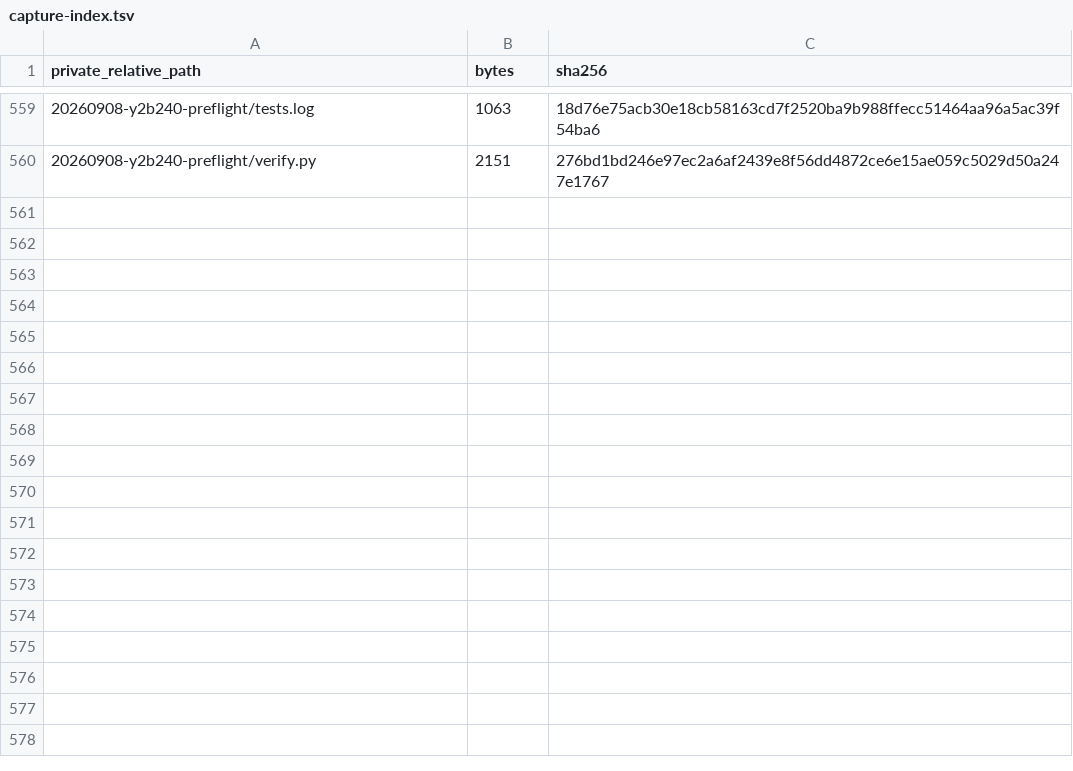
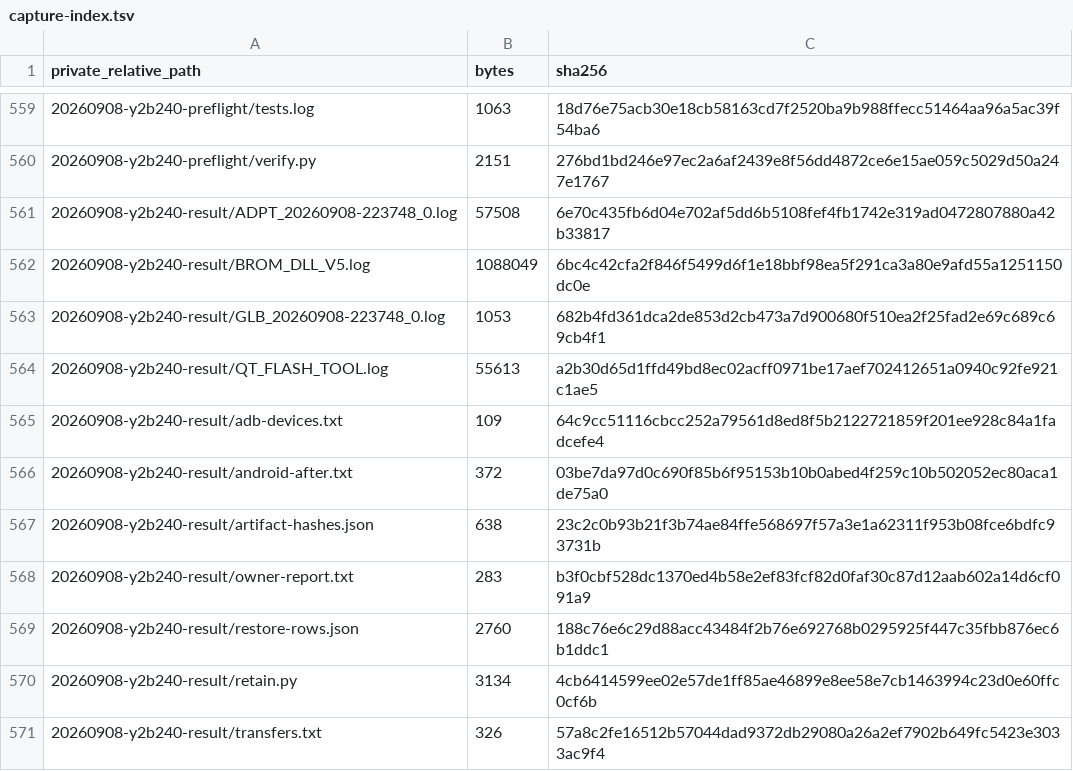
Before and after one commit to SchulzCode/Y2Linux, a TSV file: docs/knowledge/capture-index.tsv, drawn as a sheet; only a part is shown, gaps mark what is left out; the diff names each change by its address in the sheet, - before the commit and + after, or states it on an @@ line.

Commit message:
Y2B-240: record PID1 evidence and Android restoration

```diff
--- a/docs/knowledge/capture-index.tsv
+++ b/docs/knowledge/capture-index.tsv
+row 561: 20260908-y2b240-result/ADPT_20260908-223748_0.log | 57508 | 6e70c435fb6d04e702af5dd6b5108fef4fb1742e319ad0472807880a42b33817
+row 562: 20260908-y2b240-result/BROM_DLL_V5.log | 1088049 | 6bc4c42cfa2f846f5499d6f1e18bbf98ea5f291ca3a80e9afd55a1251150dc0e
+row 563: 20260908-y2b240-result/GLB_20260908-223748_0.log | 1053 | 682b4fd361dca2de853d2cb473a7d900680f510ea2f25fad2e69c689c69cb4f1
+row 564: 20260908-y2b240-result/QT_FLASH_TOOL.log | 55613 | a2b30d65d1ffd49bd8ec02acff0971be17aef702412651a0940c92fe921c1ae5
+row 565: 20260908-y2b240-result/adb-devices.txt | 109 | 64c9cc51116cbcc252a79561d8ed8f5b2122721859f201ee928c84a1fadcefe4
+row 566: 20260908-y2b240-result/android-after.txt | 372 | 03be7da97d0c690f85b6f95153b10b0abed4f259c10b502052ec80aca1de75a0
+row 567: 20260908-y2b240-result/artifact-hashes.json | 638 | 23c2c0b93b21f3b74ae84ffe568697f57a3e1a62311f953b08fce6bdfc93731b
+row 568: 20260908-y2b240-result/owner-report.txt | 283 | b3f0cbf528dc1370ed4b58e2ef83fcf82d0faf30c87d12aab602a14d6cf091a9
+row 569: 20260908-y2b240-result/restore-rows.json | 2760 | 188c76e6c29d88acc43484f2b76e692768b0295925f447c35fbb876ec6b1ddc1
+row 570: 20260908-y2b240-result/retain.py | 3134 | 4cb6414599ee02e57de1ff85ae46899e8ee58e7cb1463994c23d0e60ffc0cf6b
+row 571: 20260908-y2b240-result/transfers.txt | 326 | 57a8c2fe16512b57044dad9372db29080a26a2ef7902b649fc5423e3033ac9f4
```
Also changed, not shown: 7 other files.
